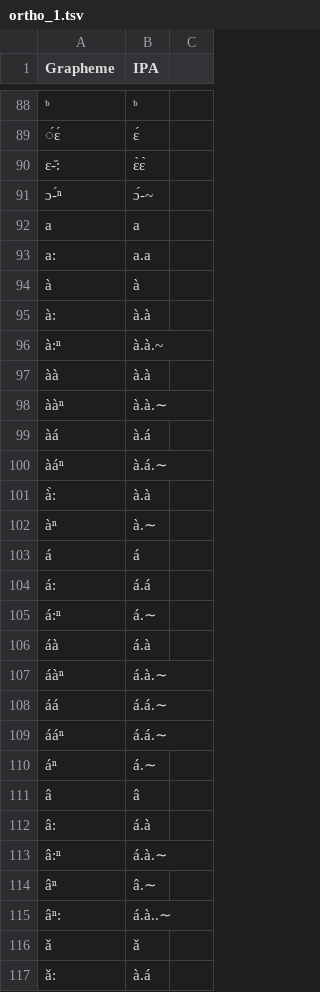
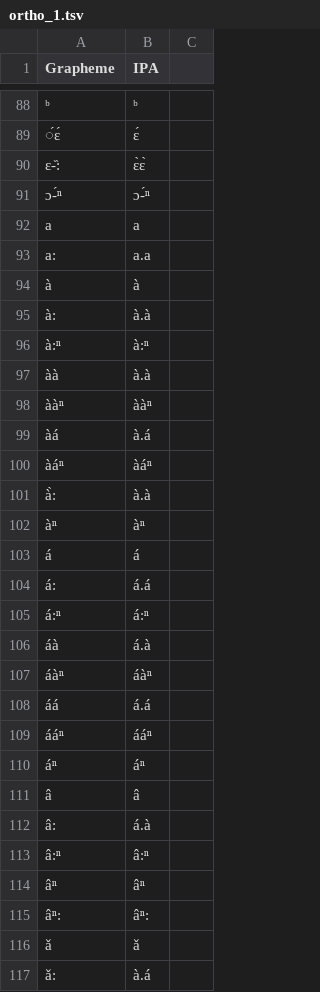
Before and after one commit to PromiseDodzi/Bandiagaradistance, a TSV file: manual_data_files/ortho_1.tsv, drawn as a sheet; only a part is shown, gaps mark what is left out; the diff covers the shown part only; the diff names each change by its address in the sheet, - before the commit and + after, or states it on an @@ line.

```diff
--- a/manual_data_files/ortho_1.tsv
+++ b/manual_data_files/ortho_1.tsv
-B91 (IPA): ɔ́-~
+B91 (IPA): ɔ-́ⁿ
-B96 (IPA): à.à.~
+B96 (IPA): à:ⁿ
-B98 (IPA): à.à.∼
+B98 (IPA): ààⁿ
-B100 (IPA): à.á.∼
+B100 (IPA): àáⁿ
-B102 (IPA): à.∼
+B102 (IPA): àⁿ
-B105 (IPA): á.∼
+B105 (IPA): á:ⁿ
-B107 (IPA): á.à.∼
+B107 (IPA): áàⁿ
-B108 (IPA): á.á.∼
+B108 (IPA): á.á
-B109 (IPA): á.á.∼
+B109 (IPA): ááⁿ
-B110 (IPA): á.∼
+B110 (IPA): áⁿ
-B113 (IPA): á.à.∼
+B113 (IPA): â:ⁿ
-B114 (IPA): â.∼
+B114 (IPA): âⁿ
-B115 (IPA): á.à..∼
+B115 (IPA): âⁿ:
```
Also changed, not shown: 3 added rows, 3 removed rows and 138 edited cells elsewhere in this file, cldf/parameters.csv, etc/orthography.tsv, 20 other files.
